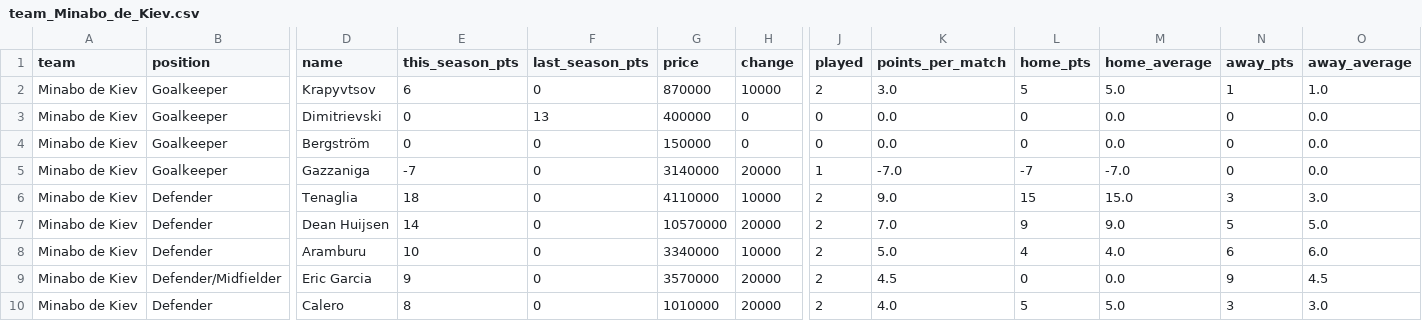
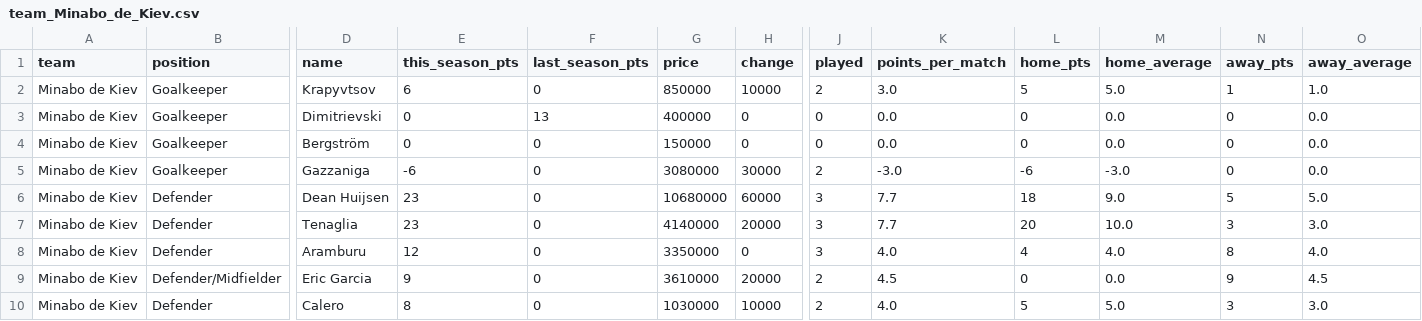
Before and after one commit to nilcrespo/BiwengerBot, a CSV file: csvs/teams/team_Minabo_de_Kiev.csv, drawn as a sheet; only a part is shown, gaps mark what is left out; removed rows and columns are numbered as before the commit, all else as after; rows hold the shown columns only; the diff covers the shown part only; the diff names each change by its address in the sheet, - before the commit and + after, or states it on an @@ line.

```diff
--- a/csvs/teams/team_Minabo_de_Kiev.csv
+++ b/csvs/teams/team_Minabo_de_Kiev.csv
-G2 (price): 870000
+G2 (price): 850000
-E5 (this_season_pts): -7
+E5 (this_season_pts): -6
-G5 (price): 3140000
+G5 (price): 3080000
-H5 (change): 20000
+H5 (change): 30000
-J5 (played): 1
+J5 (played): 2
-K5 (points_per_match): -7.0
+K5 (points_per_match): -3.0
-L5 (home_pts): -7
+L5 (home_pts): -6
-M5 (home_average): -7.0
+M5 (home_average): -3.0
-row 6: Minabo de Kiev | Defender | Tenaglia | 18 | 0 | 4110000 | 10000 | 2 | 9.0 | 15 | 15.0 | 3 | 3.0
-E6 (this_season_pts): 14
+E6 (this_season_pts): 23
-G6 (price): 10570000
+G6 (price): 10680000
-H6 (change): 20000
+H6 (change): 60000
-J6 (played): 2
+J6 (played): 3
-K6 (points_per_match): 7.0
+K6 (points_per_match): 7.7
-L6 (home_pts): 9
+L6 (home_pts): 18
+row 7: Minabo de Kiev | Defender | Tenaglia | 23 | 0 | 4140000 | 20000 | 3 | 7.7 | 20 | 10.0 | 3 | 3.0
-E8 (this_season_pts): 10
+E8 (this_season_pts): 12
-G8 (price): 3340000
+G8 (price): 3350000
-H8 (change): 10000
+H8 (change): 0
-J8 (played): 2
+J8 (played): 3
-K8 (points_per_match): 5.0
+K8 (points_per_match): 4.0
-N8 (away_pts): 6
+N8 (away_pts): 8
-O8 (away_average): 6.0
+O8 (away_average): 4.0
-G9 (price): 3570000
+G9 (price): 3610000
-G10 (price): 1010000
+G10 (price): 1030000
-H10 (change): 20000
+H10 (change): 10000
```
Also changed, not shown: 3 added rows, 2 removed rows and 29 edited cells elsewhere in this file, csvs/market/market_players.csv, csvs/others/player_probabilities.csv, 11 other files.
